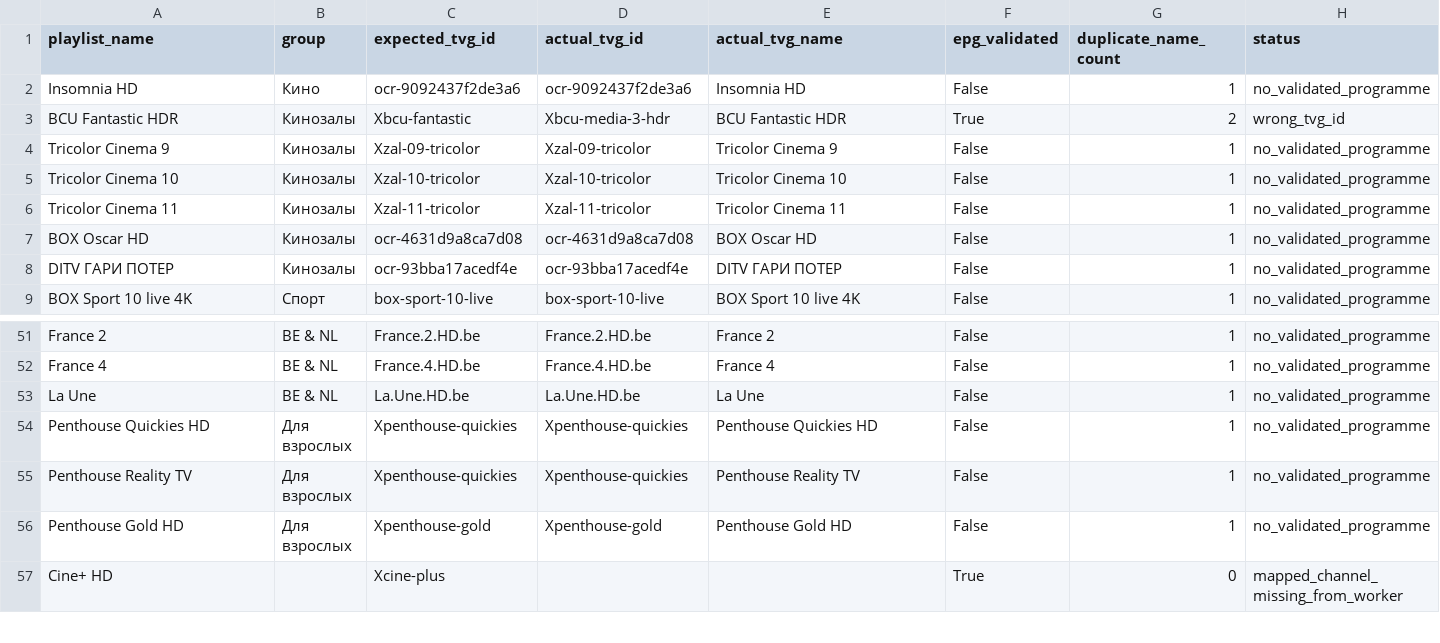
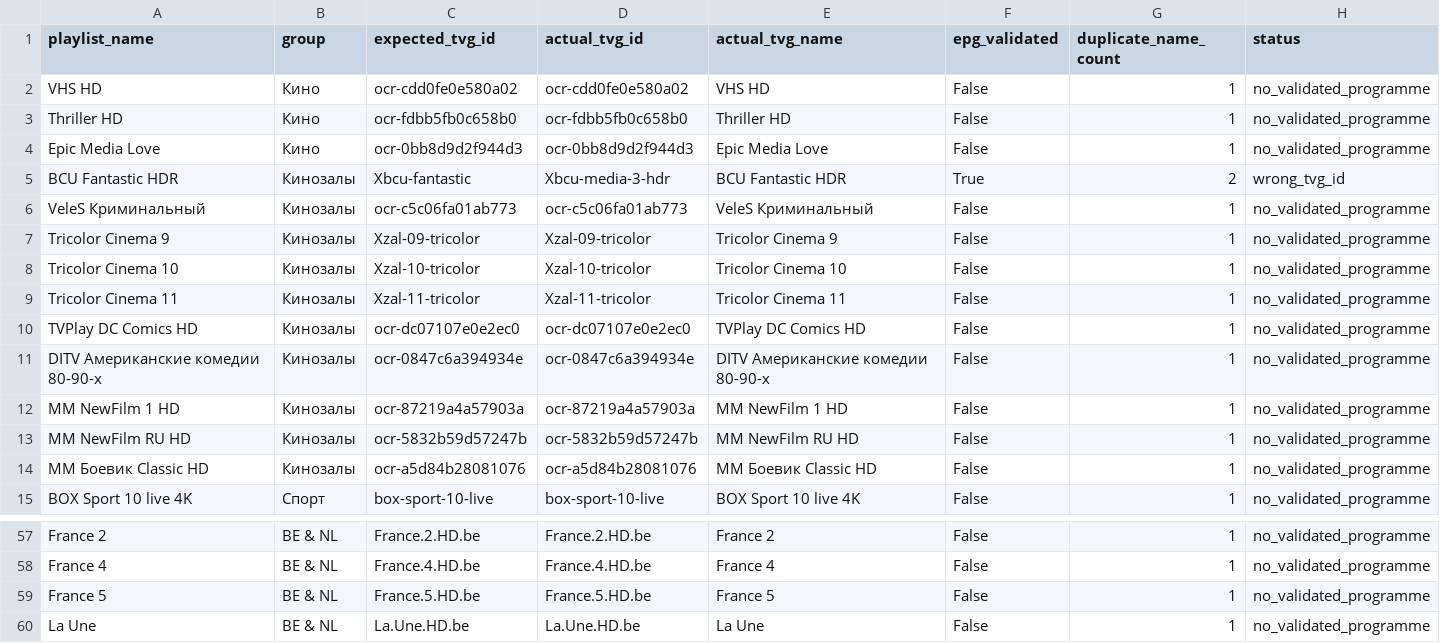
Before and after one commit to peter96son/iptv-epg-builder, a CSV file: output/worker-audit-gaps.csv, drawn as a sheet; only a part is shown, gaps mark what is left out; the shorter side is filled out with more unchanged rows.

```diff
--- a/output/worker-audit-gaps.csv
+++ b/output/worker-audit-gaps.csv
@@ -1,4 +1,7 @@
 playlist_name,group,expected_tvg_id,actual_tvg_id,actual_tvg_name,epg_validated,duplicate_name_count,status
-Insomnia HD,Кино,ocr-9092437f2de3a6,ocr-9092437f2de3a6,Insomnia HD,False,1,no_validated_programme
+VHS HD,Кино,ocr-cdd0fe0e580a02,ocr-cdd0fe0e580a02,VHS HD,False,1,no_validated_programme
+Thriller HD,Кино,ocr-fdbb5fb0c658b0,ocr-fdbb5fb0c658b0,Thriller HD,False,1,no_validated_programme
+Epic Media Love,Кино,ocr-0bb8d9d2f944d3,ocr-0bb8d9d2f944d3,Epic Media Love,False,1,no_validated_programme
 BCU Fantastic HDR,Кинозалы,Xbcu-fantastic,Xbcu-media-3-hdr,BCU Fantastic HDR,True,2,wrong_tvg_id
+VeleS Криминальный,Кинозалы,ocr-c5c06fa01ab773,ocr-c5c06fa01ab773,VeleS Криминальный,False,1,no_validated_programme
 Tricolor Cinema 9,Кинозалы,Xzal-09-tricolor,Xzal-09-tricolor,Tricolor Cinema 9,False,1,no_validated_programme
@@ -6,4 +9,7 @@ Tricolor Cinema 10,Кинозалы,Xzal-10-tricolor,Xzal-10-tricolor,Tricolor C
 Tricolor Cinema 11,Кинозалы,Xzal-11-tricolor,Xzal-11-tricolor,Tricolor Cinema 11,False,1,no_validated_programme
-BOX Oscar HD,Кинозалы,ocr-4631d9a8ca7d08,ocr-4631d9a8ca7d08,BOX Oscar HD,False,1,no_validated_programme
-DITV ГАРИ ПОТЕР,Кинозалы,ocr-93bba17acedf4e,ocr-93bba17acedf4e,DITV ГАРИ ПОТЕР,False,1,no_validated_programme
+TVPlay DC Comics HD,Кинозалы,ocr-dc07107e0e2ec0,ocr-dc07107e0e2ec0,TVPlay DC Comics HD,False,1,no_validated_programme
+DITV Американские комедии 80-90-х,Кинозалы,ocr-0847c6a394934e,ocr-0847c6a394934e,DITV Американские комедии 80-90-х,False,1,no_validated_programme
+MM NewFilm 1 HD,Кинозалы,ocr-87219a4a57903a,ocr-87219a4a57903a,MM NewFilm 1 HD,False,1,no_validated_programme
+MM NewFilm RU HD,Кинозалы,ocr-5832b59d57247b,ocr-5832b59d57247b,MM NewFilm RU HD,False,1,no_validated_programme
+MM Боевик Classic HD,Кинозалы,ocr-a5d84b28081076,ocr-a5d84b28081076,MM Боевик Classic HD,False,1,no_validated_programme
 BOX Sport 10 live 4K,Спорт,box-sport-10-live,box-sport-10-live,BOX Sport 10 live 4K,False,1,no_validated_programme
@@ -52,2 +58,3 @@ France 2,BE & NL,France.2.HD.be,France.2.HD.be,France 2,False,1,no_validated_pro
 France 4,BE & NL,France.4.HD.be,France.4.HD.be,France 4,False,1,no_validated_programme
+France 5,BE & NL,France.5.HD.be,France.5.HD.be,France 5,False,1,no_validated_programme
 La Une,BE & NL,La.Une.HD.be,La.Une.HD.be,La Une,False,1,no_validated_programme
```
Also changed, not shown: output/worker-audit.csv, 2 other files.
